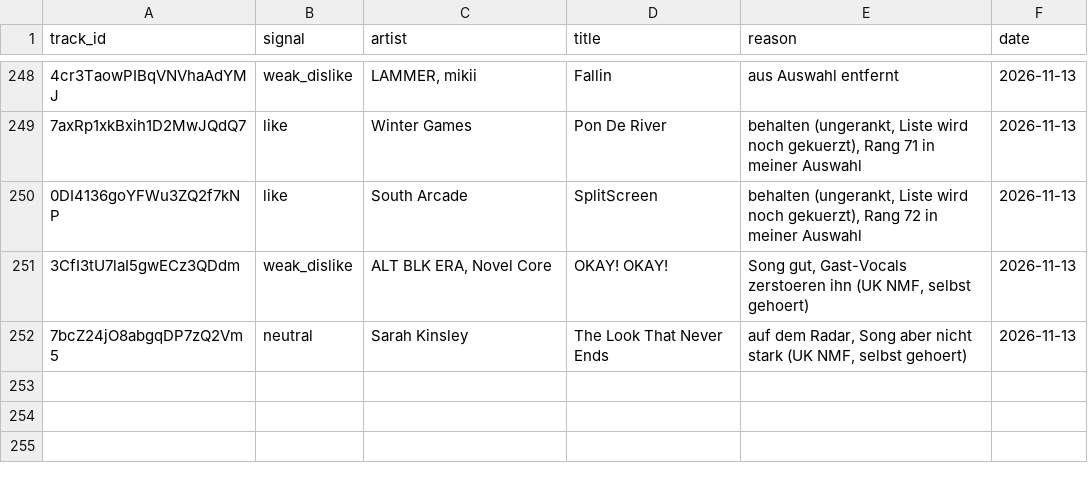
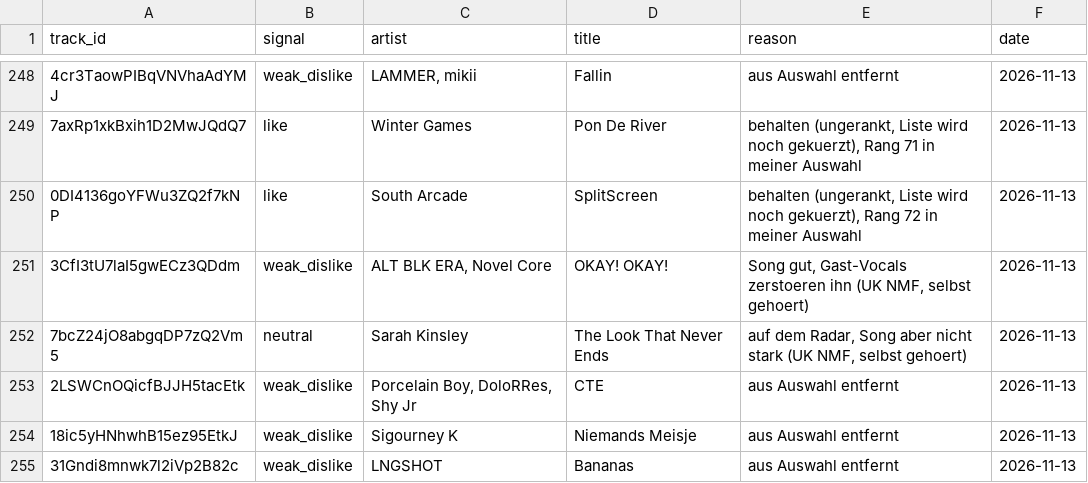
Before and after one commit to tillclaude-bit/nmf-top75, a CSV file: data/feedback.csv, drawn as a sheet; only a part is shown, gaps mark what is left out; the diff names each change by its address in the sheet, - before the commit and + after, or states it on an @@ line.

```diff
--- a/data/feedback.csv
+++ b/data/feedback.csv
+row 253: 2LSWCnOQicfBJJH5tacEtk | weak_dislike | Porcelain Boy, DoloRRes, Shy Jr | CTE | aus Auswahl entfernt | 2026-11-13
+row 254: 18ic5yHNhwhB15ez95EtkJ | weak_dislike | Sigourney K | Niemands Meisje | aus Auswahl entfernt | 2026-11-13
+row 255: 31Gndi8mnwk7l2iVp2B82c | weak_dislike | LNGSHOT | Bananas | aus Auswahl entfernt | 2026-11-13
```
